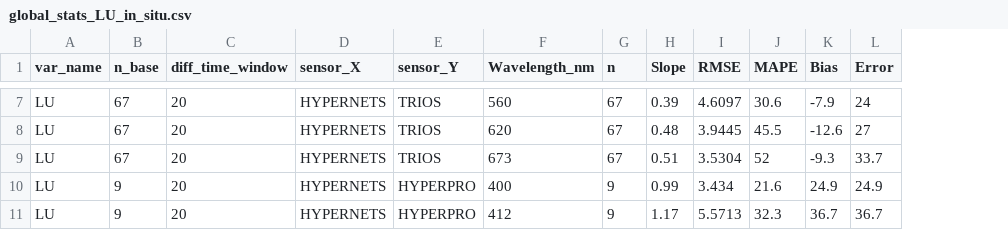
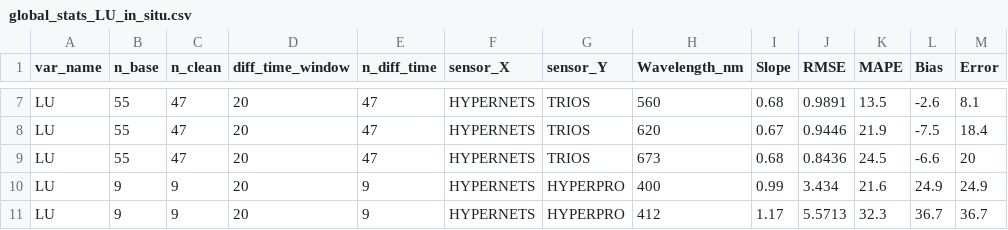
Before and after one commit to robwschlegel/HypernetsTara, a CSV file: output/global_stats_LU_in_situ.csv, drawn as a sheet; only a part is shown, gaps mark what is left out; removed rows and columns are numbered as before the commit, all else as after; the diff covers the shown part only; the diff names each change by its address in the sheet, - before the commit and + after, or states it on an @@ line.

```diff
--- a/output/global_stats_LU_in_situ.csv
+++ b/output/global_stats_LU_in_situ.csv
+column C (n_clean), rows 7-11: 47 | 47 | 47 | 9 | 9
+column E (n_diff_time), rows 7-11: 47 | 47 | 47 | 9 | 9
-column G (n), rows 7-11: 67 | 67 | 67 | 9 | 9
-B7:B9 (n_base): 67
+B7:B9 (n_base): 55
-I7 (Slope): 0.39
+I7 (Slope): 0.68
-J7 (RMSE): 4.6097
+J7 (RMSE): 0.9891
-K7 (MAPE): 30.6
+K7 (MAPE): 13.5
-L7 (Bias): -7.9
+L7 (Bias): -2.6
-M7 (Error): 24
+M7 (Error): 8.1
-I8 (Slope): 0.48
+I8 (Slope): 0.67
-J8 (RMSE): 3.9445
+J8 (RMSE): 0.9446
-K8 (MAPE): 45.5
+K8 (MAPE): 21.9
-L8 (Bias): -12.6
+L8 (Bias): -7.5
-M8 (Error): 27
+M8 (Error): 18.4
-I9 (Slope): 0.51
+I9 (Slope): 0.68
-J9 (RMSE): 3.5304
+J9 (RMSE): 0.8436
-K9 (MAPE): 52
+K9 (MAPE): 24.5
-L9 (Bias): -9.3
+L9 (Bias): -6.6
-M9 (Error): 33.7
+M9 (Error): 20
```
Also changed, not shown: 30 edited cells elsewhere in this file, output/global_stats_ED_in_situ.csv, output/global_stats_LW_in_situ.csv, 17 other files.
